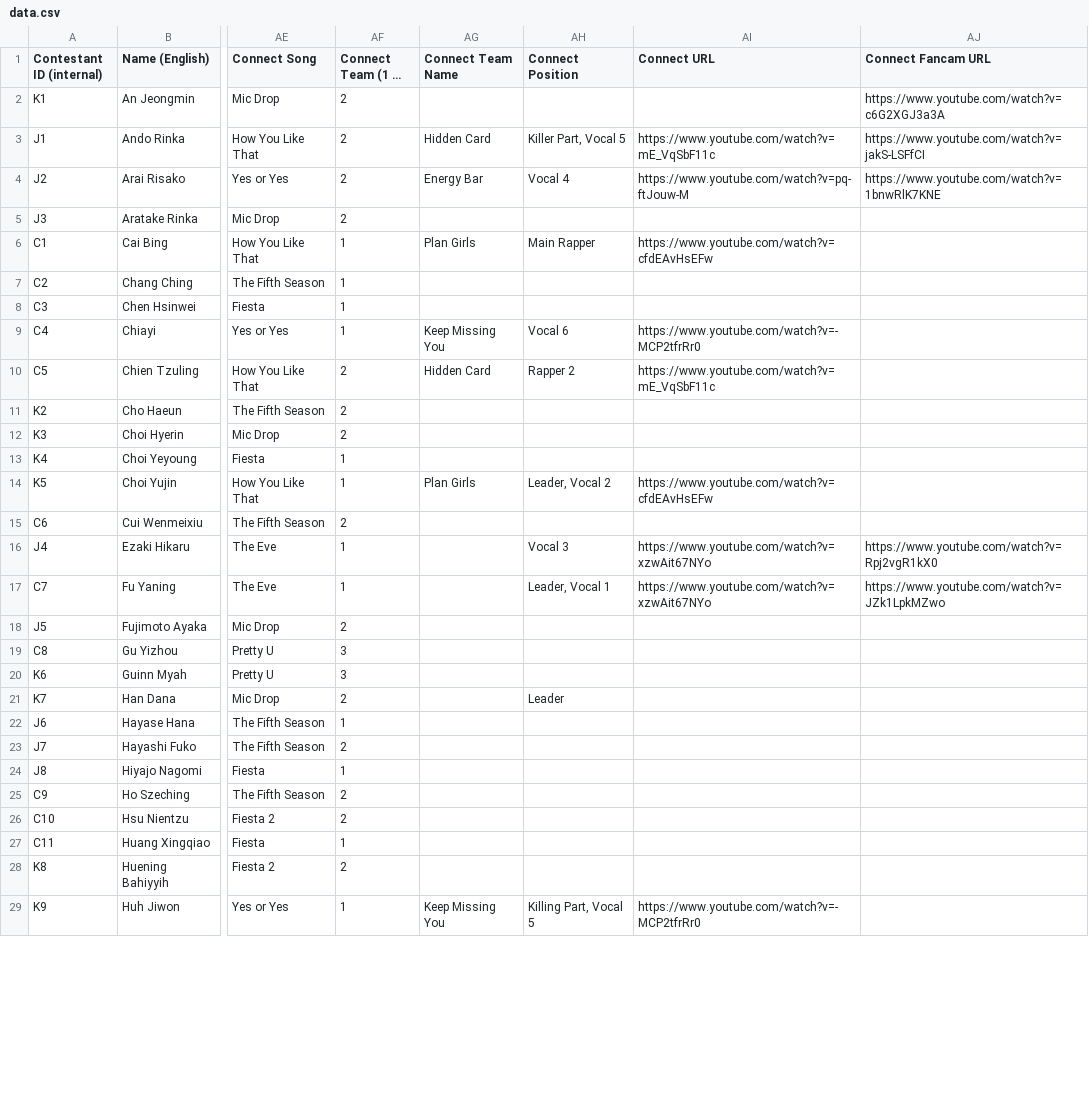
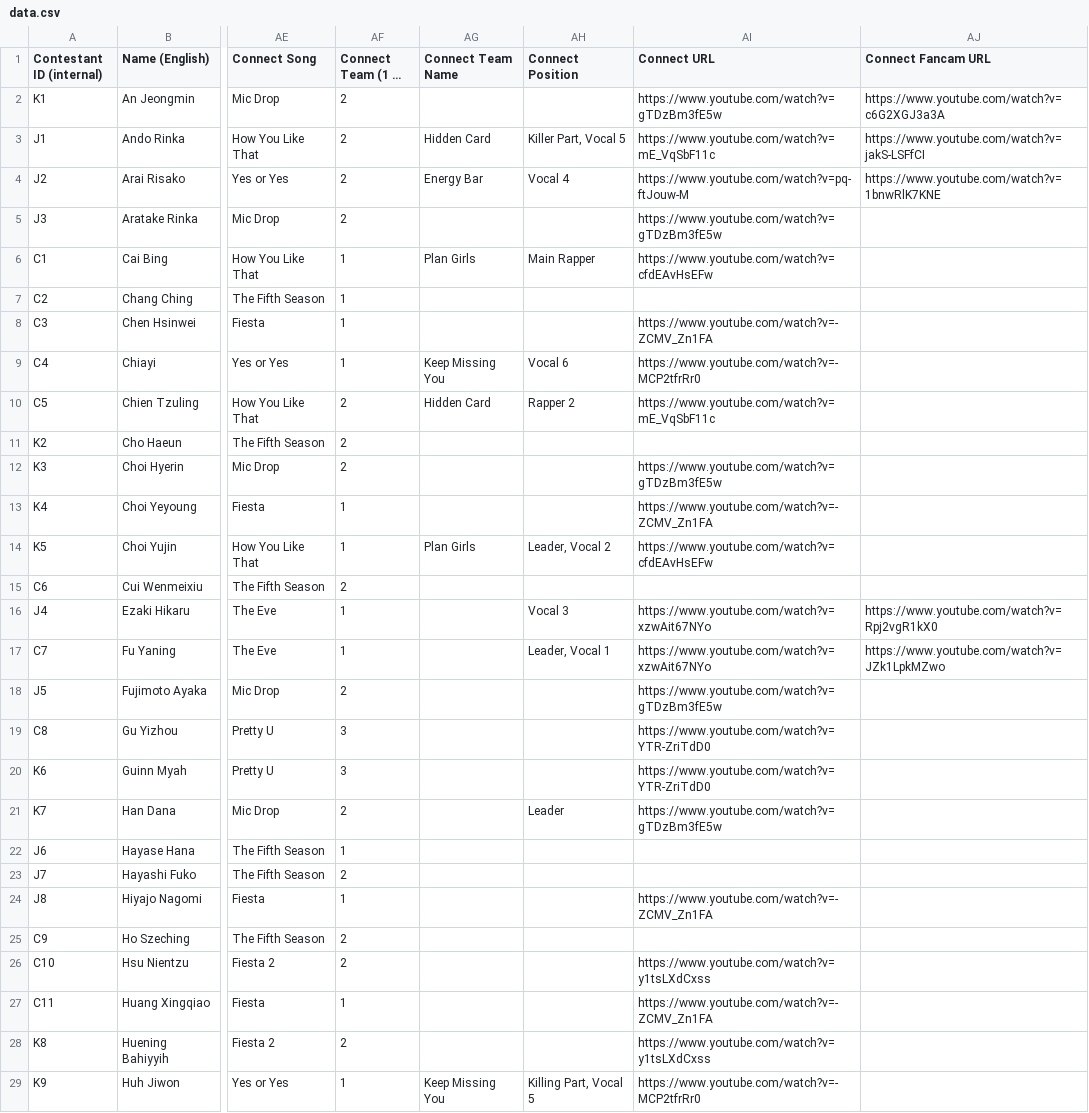
Before and after one commit to muffin-bit/gp999, a CSV file: data.csv, drawn as a sheet; only a part is shown, gaps mark what is left out; long unchanged cells end in …; the diff covers the shown part only; the diff names each change by its address in the sheet, - before the commit and + after, or states it on an @@ line.

Commit message:
more data updates

```diff
--- a/data.csv
+++ b/data.csv
-AI2 (Connect URL): (empty)
+AI2 (Connect URL): https://www.youtube.com/watch?v=gTDzBm3fE5w
-AI5 (Connect URL): (empty)
+AI5 (Connect URL): https://www.youtube.com/watch?v=gTDzBm3fE5w
-AI8 (Connect URL): (empty)
+AI8 (Connect URL): https://www.youtube.com/watch?v=-ZCMV_Zn1FA
-AI12 (Connect URL): (empty)
+AI12 (Connect URL): https://www.youtube.com/watch?v=gTDzBm3fE5w
-AI13 (Connect URL): (empty)
+AI13 (Connect URL): https://www.youtube.com/watch?v=-ZCMV_Zn1FA
-AI18 (Connect URL): (empty)
+AI18 (Connect URL): https://www.youtube.com/watch?v=gTDzBm3fE5w
-AI19:AI20 (Connect URL): (empty)
+AI19:AI20 (Connect URL): https://www.youtube.com/watch?v=YTR-ZriTdD0
-AI21 (Connect URL): (empty)
+AI21 (Connect URL): https://www.youtube.com/watch?v=gTDzBm3fE5w
-AI24 (Connect URL): (empty)
+AI24 (Connect URL): https://www.youtube.com/watch?v=-ZCMV_Zn1FA
-AI26 (Connect URL): (empty)
+AI26 (Connect URL): https://www.youtube.com/watch?v=y1tsLXdCxss
-AI27 (Connect URL): (empty)
+AI27 (Connect URL): https://www.youtube.com/watch?v=-ZCMV_Zn1FA
-AI28 (Connect URL): (empty)
+AI28 (Connect URL): https://www.youtube.com/watch?v=y1tsLXdCxss
```
Also changed, not shown: 23 edited cells elsewhere in this file.
